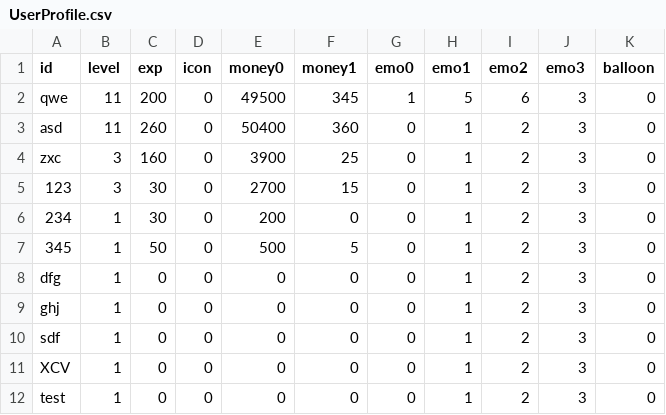
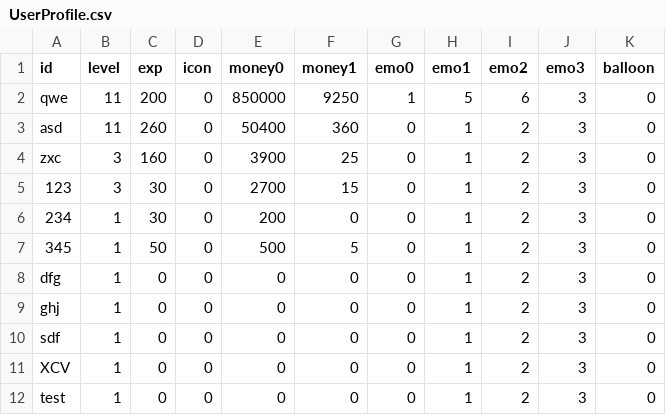
Before and after one commit to YSL-RyuDo/BnBServer, a CSV file: TeamOFYServer/UserProfile.csv, drawn as a sheet.

```diff
--- a/TeamOFYServer/UserProfile.csv
+++ b/TeamOFYServer/UserProfile.csv
@@ -1,3 +1,3 @@
 id,level,exp,icon,money0,money1,emo0,emo1,emo2,emo3,balloon
-qwe,11,200,0,49500,345,1,5,6,3,0
+qwe,11,200,0,850000,9250,1,5,6,3,0
 asd,11,260,0,50400,360,0,1,2,3,0
```
Also changed, not shown: TeamOFYServer/UserBalloon.csv, TeamOFYServer/UserCharacters.csv, 3 other files.
